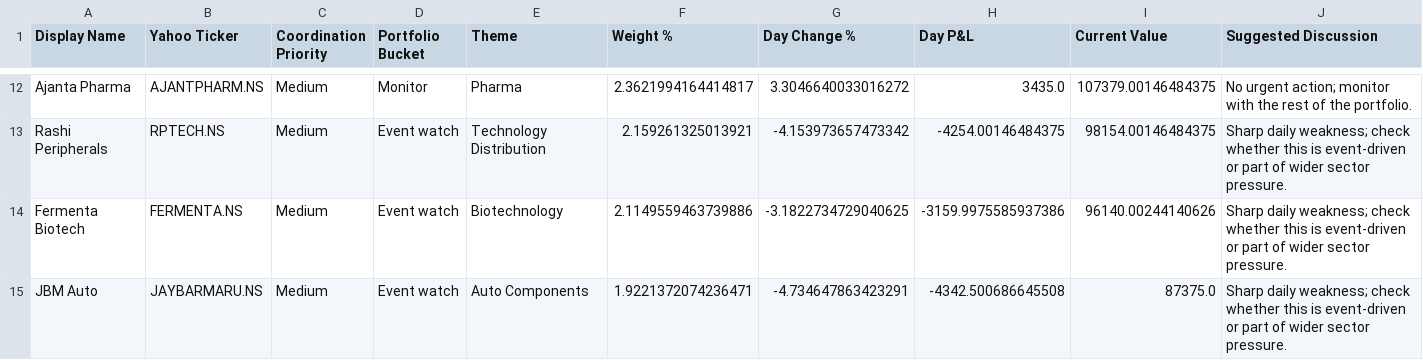
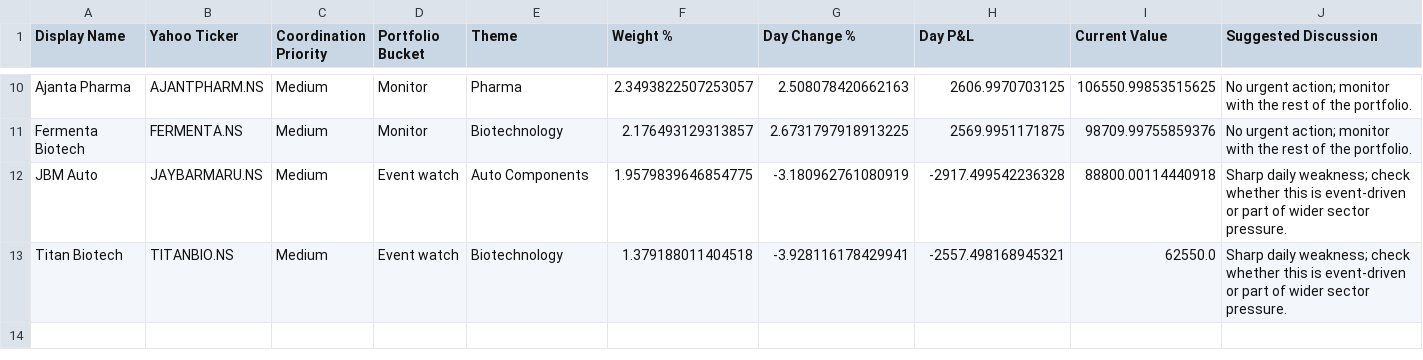
Before and after one commit to hvj7p7shkv-hub/anshuman-portfolio-dashboard, a CSV file: data/action_queue.csv, drawn as a sheet; only a part is shown, gaps mark what is left out; removed rows and columns are numbered as before the commit, all else as after; the diff covers the shown part only; the diff names each change by its address in the sheet, - before the commit and + after, or states it on an @@ line.

```diff
--- a/data/action_queue.csv
+++ b/data/action_queue.csv
-F10 (Weight %): 2.3621994164414817
+F10 (Weight %): 2.3493822507253057
-G10 (Day Change %): 3.3046640033016272
+G10 (Day Change %): 2.508078420662163
-H10 (Day P&L): 3435.0
+H10 (Day P&L): 2606.9970703125
-I10 (Current Value): 107379.00146484375
+I10 (Current Value): 106550.99853515625
-row 13: Rashi Peripherals | RPTECH.NS | Medium | Event watch | Technology Distribution | 2.159261325013921 | -4.153973657473342 | -4254.00146484375 | 98154.00146484375 | Sharp daily weakness; check whether this is event-driven or part of wider sector pressure.
-D11 (Portfolio Bucket): Event watch
+D11 (Portfolio Bucket): Monitor
-F11 (Weight %): 2.1149559463739886
+F11 (Weight %): 2.176493129313857
-G11 (Day Change %): -3.1822734729040625
+G11 (Day Change %): 2.6731797918913225
-H11 (Day P&L): -3159.9975585937386
+H11 (Day P&L): 2569.9951171875
-I11 (Current Value): 96140.00244140626
+I11 (Current Value): 98709.99755859376
-J11 (Suggested Discussion): Sharp daily weakness; check whether this is event-driven or part of wider sector pressure.
+J11 (Suggested Discussion): No urgent action; monitor with the rest of the portfolio.
-F12 (Weight %): 1.9221372074236471
+F12 (Weight %): 1.9579839646854775
-G12 (Day Change %): -4.734647863423291
+G12 (Day Change %): -3.180962761080919
-H12 (Day P&L): -4342.500686645508
+H12 (Day P&L): -2917.499542236328
-I12 (Current Value): 87375.0
+I12 (Current Value): 88800.00114440918
+row 13: Titan Biotech | TITANBIO.NS | Medium | Event watch | Biotechnology | 1.379188011404518 | -3.928116178429941 | -2557.498168945321 | 62550.0 | Sharp daily weakness; check whether this is event-driven or part of wider sector pressure.
```
Also changed, not shown: 3 added rows, 5 removed rows and 23 edited cells elsewhere in this file, data/holdings.csv, 1 other file.
